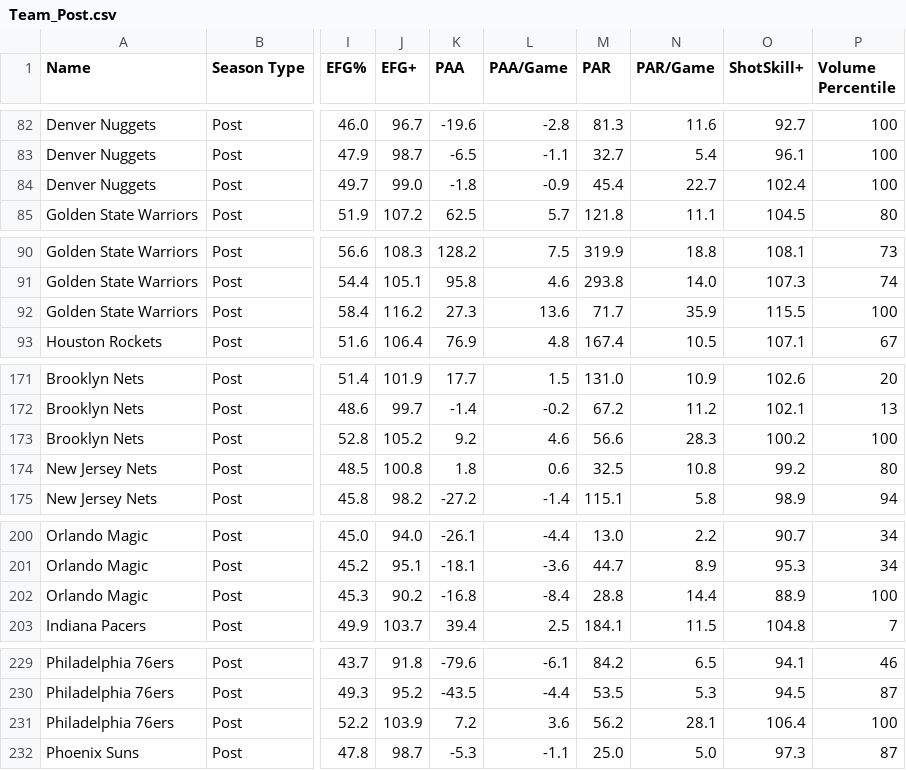
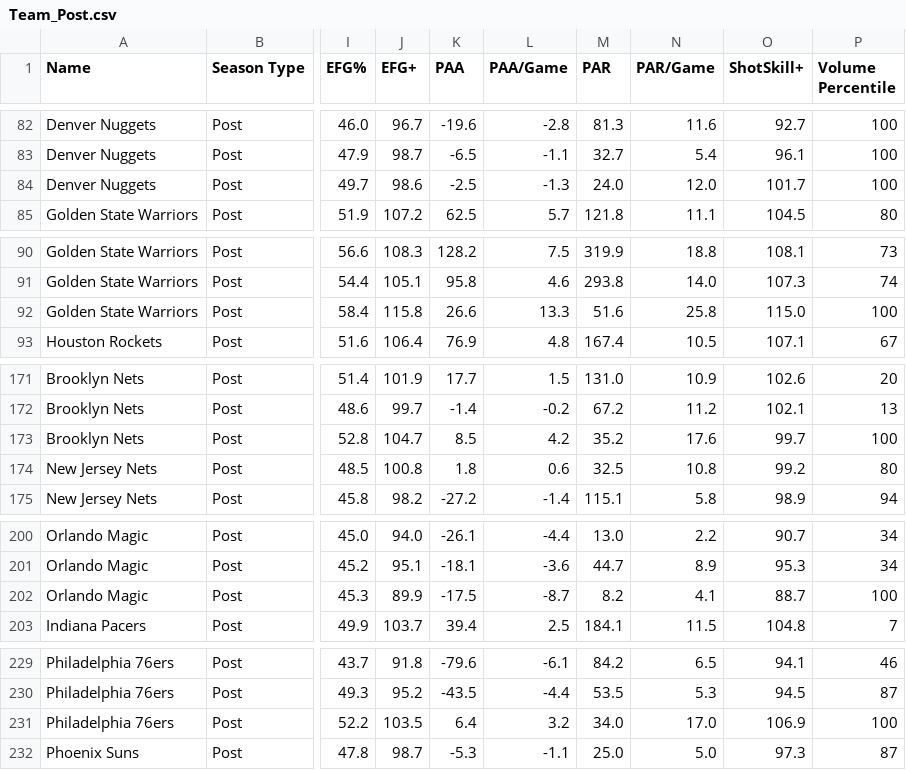
Before and after one commit to Connor-R/nba_shot_charts, a CSV file: csvs/leaderboards/Team_Post.csv, drawn as a sheet; only a part is shown, gaps mark what is left out; the diff covers the shown part only; the diff names each change by its address in the sheet, - before the commit and + after, or states it on an @@ line.

```diff
--- a/csvs/leaderboards/Team_Post.csv
+++ b/csvs/leaderboards/Team_Post.csv
-J84 (EFG+): 99.0
+J84 (EFG+): 98.6
-K84 (PAA): -1.8
+K84 (PAA): -2.5
-L84 (PAA/Game): -0.9
+L84 (PAA/Game): -1.3
-M84 (PAR): 45.4
+M84 (PAR): 24.0
-N84 (PAR/Game): 22.7
+N84 (PAR/Game): 12.0
-O84 (ShotSkill+): 102.4
+O84 (ShotSkill+): 101.7
-J92 (EFG+): 116.2
+J92 (EFG+): 115.8
-K92 (PAA): 27.3
+K92 (PAA): 26.6
-L92 (PAA/Game): 13.6
+L92 (PAA/Game): 13.3
-M92 (PAR): 71.7
+M92 (PAR): 51.6
-N92 (PAR/Game): 35.9
+N92 (PAR/Game): 25.8
-O92 (ShotSkill+): 115.5
+O92 (ShotSkill+): 115.0
-J173 (EFG+): 105.2
+J173 (EFG+): 104.7
-K173 (PAA): 9.2
+K173 (PAA): 8.5
-L173 (PAA/Game): 4.6
+L173 (PAA/Game): 4.2
-M173 (PAR): 56.6
+M173 (PAR): 35.2
-N173 (PAR/Game): 28.3
+N173 (PAR/Game): 17.6
-O173 (ShotSkill+): 100.2
+O173 (ShotSkill+): 99.7
-J202 (EFG+): 90.2
+J202 (EFG+): 89.9
-K202 (PAA): -16.8
+K202 (PAA): -17.5
-L202 (PAA/Game): -8.4
+L202 (PAA/Game): -8.7
-M202 (PAR): 28.8
+M202 (PAR): 8.2
-N202 (PAR/Game): 14.4
+N202 (PAR/Game): 4.1
-O202 (ShotSkill+): 88.9
+O202 (ShotSkill+): 88.7
-J231 (EFG+): 103.9
+J231 (EFG+): 103.5
-K231 (PAA): 7.2
+K231 (PAA): 6.4
-L231 (PAA/Game): 3.6
+L231 (PAA/Game): 3.2
-M231 (PAR): 56.2
+M231 (PAR): 34.0
-N231 (PAR/Game): 28.1
+N231 (PAR/Game): 17.0
-O231 (ShotSkill+): 106.4
+O231 (ShotSkill+): 106.9
```
Also changed, not shown: 96 edited cells elsewhere in this file, csvs/leaderboards/Player_Post.csv, csvs/leaderboards/Player_Post_Career.csv.
